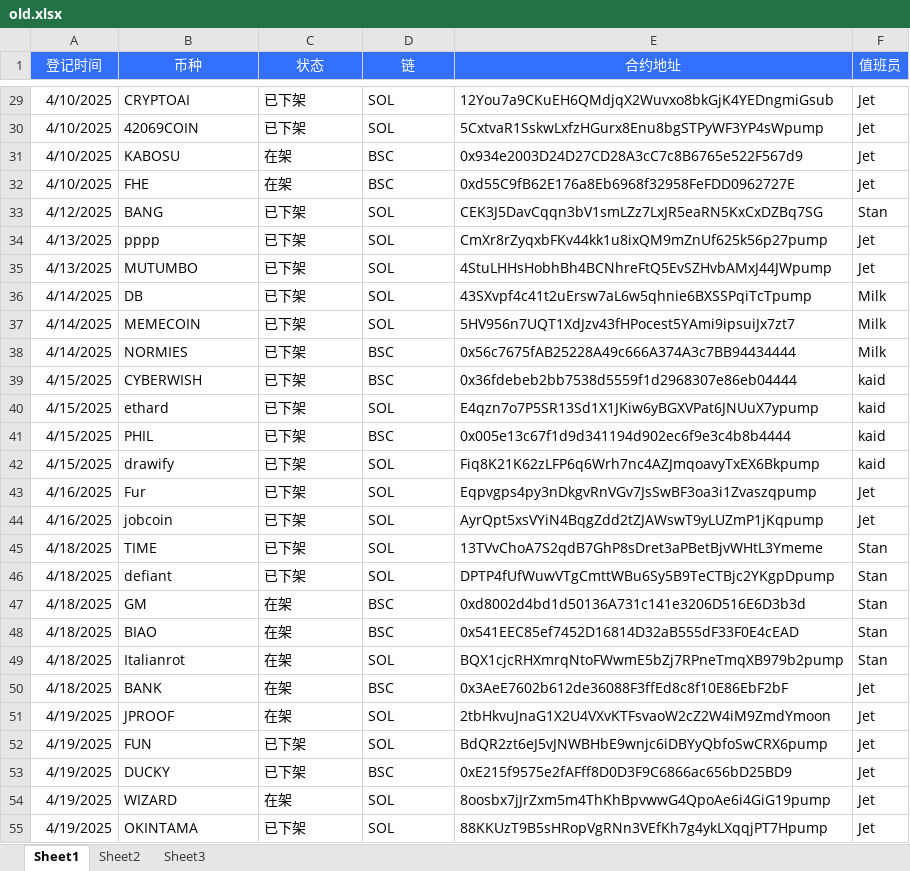
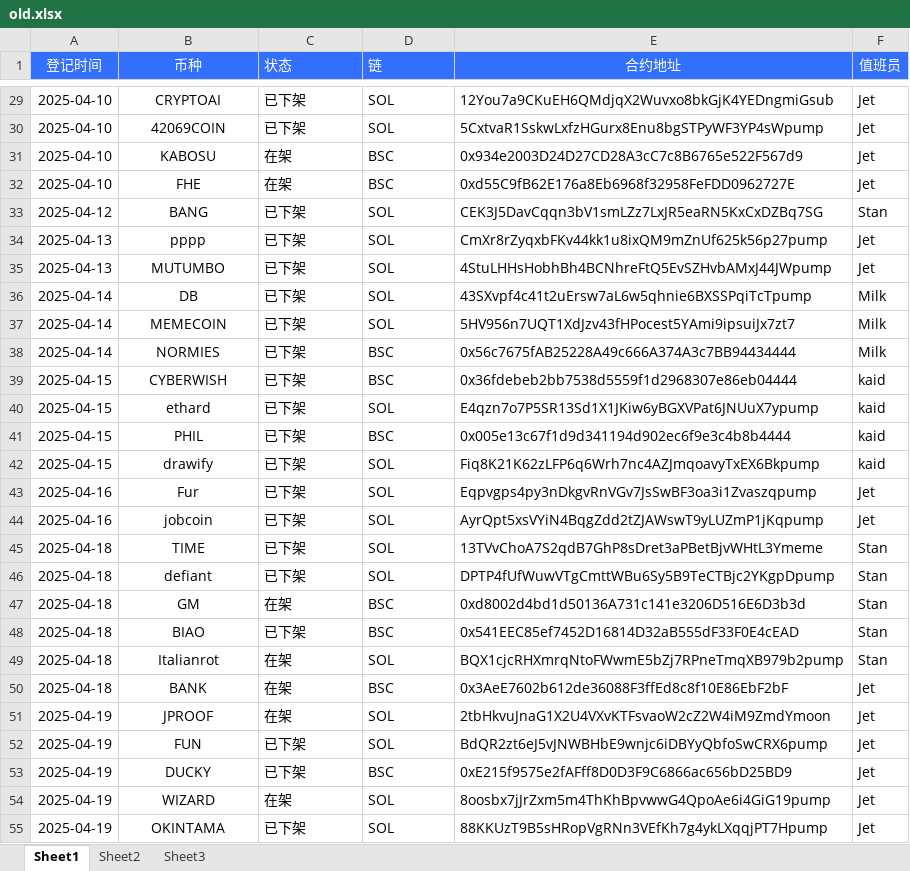
Before and after one commit to zi-nan1124/KAID_TG_BOT, an Excel workbook: birdeye/tools/old.xlsx, sheet Sheet1, drawn as a sheet; only a part is shown, gaps mark what is left out; values as stored, in another font and other column widths than the file's, no borders; the diff covers the shown part only; the diff names each change by its address in the sheet, - before the commit and + after, or states it on an @@ line.

```diff
--- a/birdeye/tools/old.xlsx (sheet Sheet1)
+++ b/birdeye/tools/old.xlsx (sheet Sheet1)
-C1:D1 alignment: center
+C1:D1 alignment: left
-A29:A32 (登记时间): 4/10/2025
+A29:A32 (登记时间): 2025-04-10
-B29:B55 alignment: left
+B29:B55 alignment: center
-A33 (登记时间): 4/12/2025
+A33 (登记时间): 2025-04-12
-A34:A35 (登记时间): 4/13/2025
+A34:A35 (登记时间): 2025-04-13
-A36:A38 (登记时间): 4/14/2025
+A36:A38 (登记时间): 2025-04-14
-A39:A42 (登记时间): 4/15/2025
+A39:A42 (登记时间): 2025-04-15
-A43:A44 (登记时间): 4/16/2025
+A43:A44 (登记时间): 2025-04-16
-A45:A50 (登记时间): 4/18/2025
+A45:A50 (登记时间): 2025-04-18
-C48 (状态): 在架
+C48 (状态): 已下架
-A51:A55 (登记时间): 4/19/2025
+A51:A55 (登记时间): 2025-04-19
```
Also changed, not shown: 41 added rows, 55 edited cells and cell formats elsewhere in this sheet, 15 other files.
